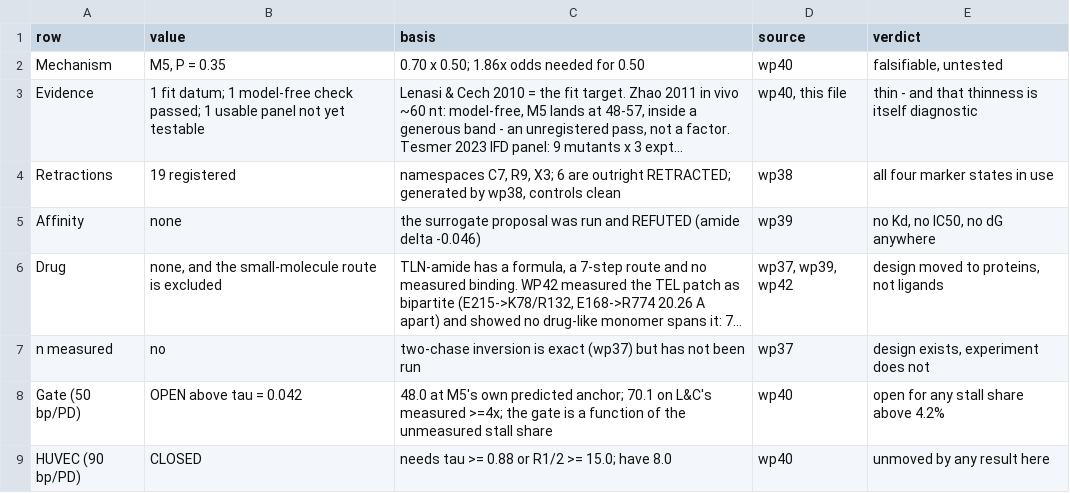
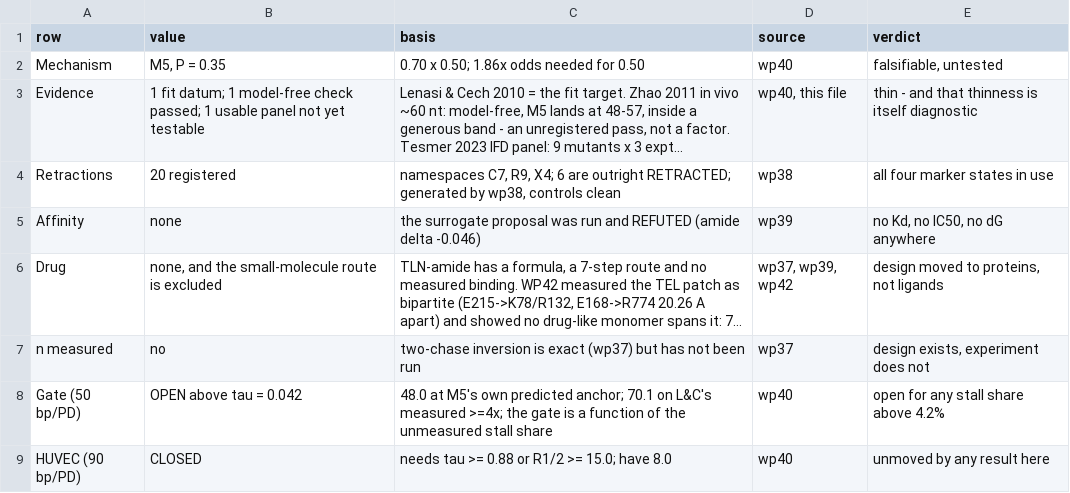
Before and after one commit to Mr-Nobody-Anonymous/telomerase-allosteric-switch, a CSV file: results/solve/status_ledger.csv, drawn as a sheet; long unchanged cells end in …; the diff names each change by its address in the sheet, - before the commit and + after, or states it on an @@ line.

```diff
--- a/results/solve/status_ledger.csv
+++ b/results/solve/status_ledger.csv
-B4 (value): 19 registered
+B4 (value): 20 registered
-C4 (basis): …C7, R9, X3; 6 are…
+C4 (basis): …C7, R9, X4; 6 are…
```
Also changed, not shown: results/solve/retractions.csv, results/solve/wp46_closure.csv, 14 other files.
